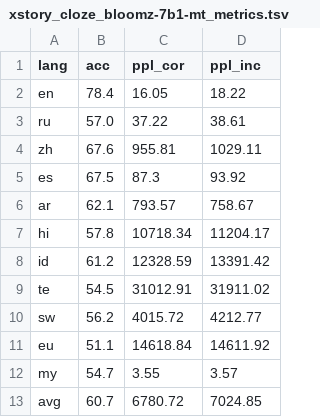
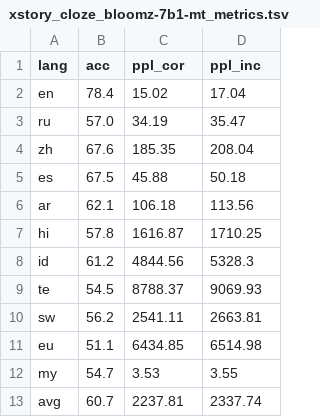
Before and after one commit to juletx/self-translate, a TSV file: results/xstory_cloze_bloomz-7b1-mt_metrics.tsv, drawn as a sheet.

```diff
--- a/results/xstory_cloze_bloomz-7b1-mt_metrics.tsv
+++ b/results/xstory_cloze_bloomz-7b1-mt_metrics.tsv
@@ -1,13 +1,13 @@
 lang	acc	ppl_cor	ppl_inc
-en	78.4	16.05	18.22
-ru	57.0	37.22	38.61
-zh	67.6	955.81	1029.11
-es	67.5	87.3	93.92
-ar	62.1	793.57	758.67
-hi	57.8	10718.34	11204.17
-id	61.2	12328.59	13391.42
-te	54.5	31012.91	31911.02
-sw	56.2	4015.72	4212.77
-eu	51.1	14618.84	14611.92
-my	54.7	3.55	3.57
-avg	60.7	6780.72	7024.85
+en	78.4	15.02	17.04
+ru	57.0	34.19	35.47
+zh	67.6	185.35	208.04
+es	67.5	45.88	50.18
+ar	62.1	106.18	113.56
+hi	57.8	1616.87	1710.25
+id	61.2	4844.56	5328.3
+te	54.5	8788.37	9069.93
+sw	56.2	2541.11	2663.81
+eu	51.1	6434.85	6514.98
+my	54.7	3.53	3.55
+avg	60.7	2237.81	2337.74
```
Also changed, not shown: results/xstory_cloze_bloom-560m_metrics.tsv, results/xstory_cloze_bloomz-1b7_metrics.tsv, 17 other files.
